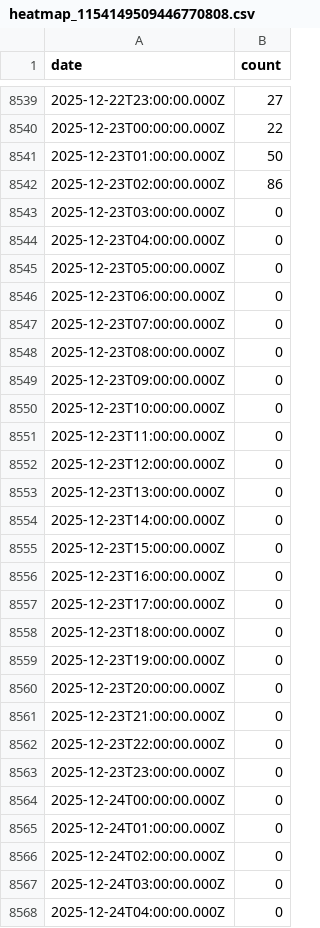
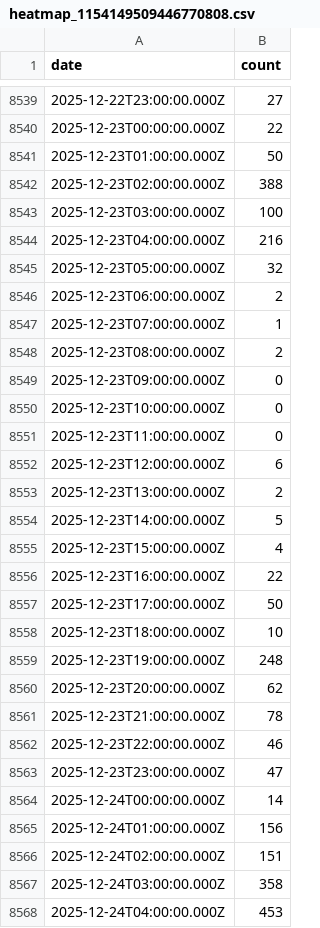
Before and after one commit to ky28059/ky28059.github.io, a CSV file: public/data/heatmap_1154149509446770808.csv, drawn as a sheet; only a part is shown, gaps mark what is left out; the diff covers the shown part only.

Commit message:
Update egrass heatmap

```diff
--- a/public/data/heatmap_1154149509446770808.csv
+++ b/public/data/heatmap_1154149509446770808.csv
@@ -8541,9 +8541,9 @@ date,count
 2025-12-23T01:00:00.000Z,50
-2025-12-23T02:00:00.000Z,86
-2025-12-23T03:00:00.000Z,0
-2025-12-23T04:00:00.000Z,0
-2025-12-23T05:00:00.000Z,0
-2025-12-23T06:00:00.000Z,0
-2025-12-23T07:00:00.000Z,0
-2025-12-23T08:00:00.000Z,0
+2025-12-23T02:00:00.000Z,388
+2025-12-23T03:00:00.000Z,100
+2025-12-23T04:00:00.000Z,216
+2025-12-23T05:00:00.000Z,32
+2025-12-23T06:00:00.000Z,2
+2025-12-23T07:00:00.000Z,1
+2025-12-23T08:00:00.000Z,2
 2025-12-23T09:00:00.000Z,0
@@ -8551,18 +8551,18 @@ date,count
 2025-12-23T11:00:00.000Z,0
-2025-12-23T12:00:00.000Z,0
-2025-12-23T13:00:00.000Z,0
-2025-12-23T14:00:00.000Z,0
-2025-12-23T15:00:00.000Z,0
-2025-12-23T16:00:00.000Z,0
-2025-12-23T17:00:00.000Z,0
-2025-12-23T18:00:00.000Z,0
-2025-12-23T19:00:00.000Z,0
-2025-12-23T20:00:00.000Z,0
-2025-12-23T21:00:00.000Z,0
-2025-12-23T22:00:00.000Z,0
-2025-12-23T23:00:00.000Z,0
-2025-12-24T00:00:00.000Z,0
-2025-12-24T01:00:00.000Z,0
-2025-12-24T02:00:00.000Z,0
-2025-12-24T03:00:00.000Z,0
-2025-12-24T04:00:00.000Z,0
+2025-12-23T12:00:00.000Z,6
+2025-12-23T13:00:00.000Z,2
+2025-12-23T14:00:00.000Z,5
+2025-12-23T15:00:00.000Z,4
+2025-12-23T16:00:00.000Z,22
+2025-12-23T17:00:00.000Z,50
+2025-12-23T18:00:00.000Z,10
+2025-12-23T19:00:00.000Z,248
+2025-12-23T20:00:00.000Z,62
+2025-12-23T21:00:00.000Z,78
+2025-12-23T22:00:00.000Z,46
+2025-12-23T23:00:00.000Z,47
+2025-12-24T00:00:00.000Z,14
+2025-12-24T01:00:00.000Z,156
+2025-12-24T02:00:00.000Z,151
+2025-12-24T03:00:00.000Z,358
+2025-12-24T04:00:00.000Z,453
```
Also changed, not shown: 19 edited cells elsewhere in this file, 2 other files.
